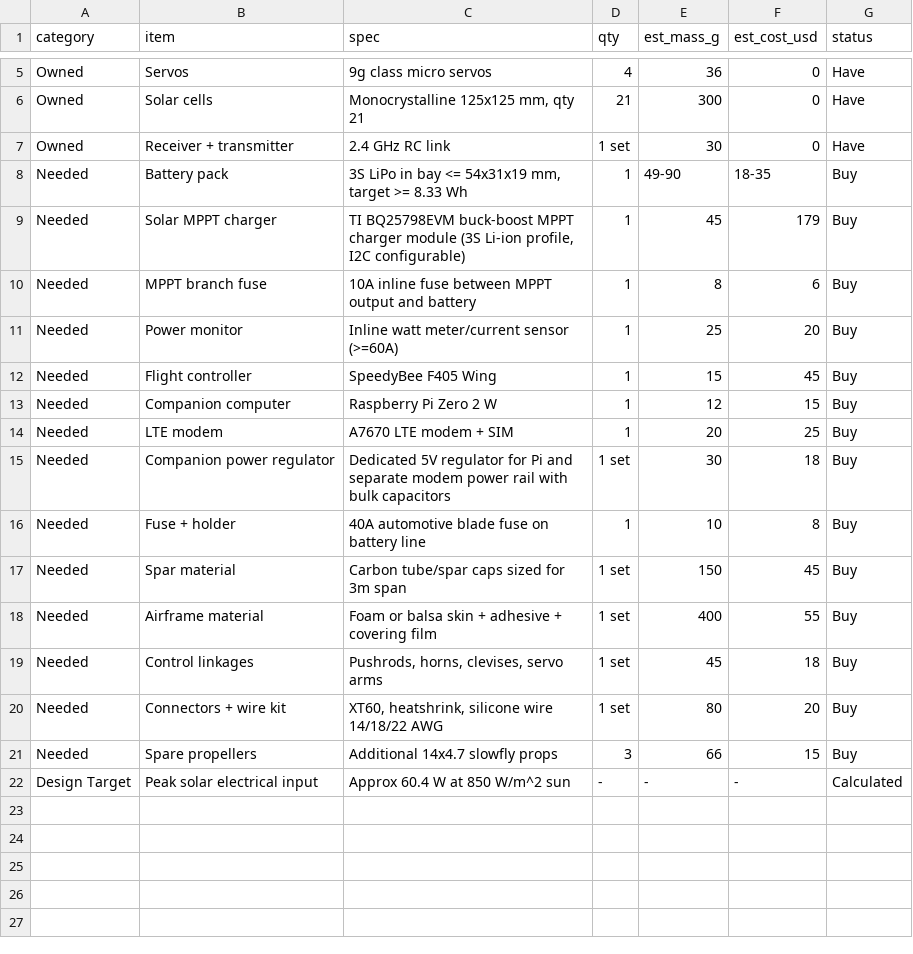
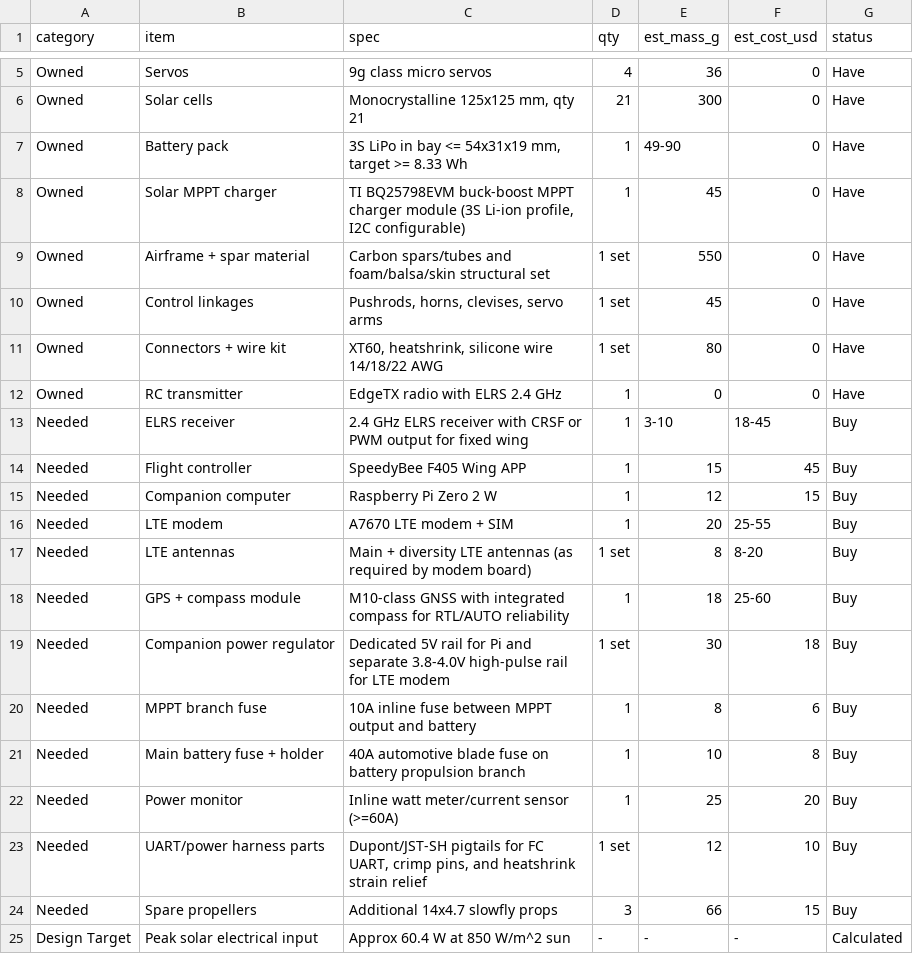
Before and after one commit to janibert1/NewPWS, a CSV file: outputs/parts_list.csv, drawn as a sheet; only a part is shown, gaps mark what is left out.

Commit message:
Add ELRS-focused integration checks and inventory-aware parts list

```diff
--- a/outputs/parts_list.csv
+++ b/outputs/parts_list.csv
@@ -6,16 +6,19 @@ Owned,Servos,9g class micro servos,4,36,0,Have
 Owned,Solar cells,"Monocrystalline 125x125 mm, qty 21",21,300,0,Have
-Owned,Receiver + transmitter,2.4 GHz RC link,1 set,30,0,Have
-Needed,Battery pack,"3S LiPo in bay <= 54x31x19 mm, target >= 8.33 Wh",1,49-90,18-35,Buy
-Needed,Solar MPPT charger,"TI BQ25798EVM buck-boost MPPT charger module (3S Li-ion profile, I2C configurable)",1,45,179,Buy
+Owned,Battery pack,"3S LiPo in bay <= 54x31x19 mm, target >= 8.33 Wh",1,49-90,0,Have
+Owned,Solar MPPT charger,"TI BQ25798EVM buck-boost MPPT charger module (3S Li-ion profile, I2C configurable)",1,45,0,Have
+Owned,Airframe + spar material,Carbon spars/tubes and foam/balsa/skin structural set,1 set,550,0,Have
+Owned,Control linkages,"Pushrods, horns, clevises, servo arms",1 set,45,0,Have
+Owned,Connectors + wire kit,"XT60, heatshrink, silicone wire 14/18/22 AWG",1 set,80,0,Have
+Owned,RC transmitter,EdgeTX radio with ELRS 2.4 GHz,1,0,0,Have
+Needed,ELRS receiver,2.4 GHz ELRS receiver with CRSF or PWM output for fixed wing,1,3-10,18-45,Buy
+Needed,Flight controller,SpeedyBee F405 Wing APP,1,15,45,Buy
+Needed,Companion computer,Raspberry Pi Zero 2 W,1,12,15,Buy
+Needed,LTE modem,A7670 LTE modem + SIM,1,20,25-55,Buy
+Needed,LTE antennas,Main + diversity LTE antennas (as required by modem board),1 set,8,8-20,Buy
+Needed,GPS + compass module,M10-class GNSS with integrated compass for RTL/AUTO reliability,1,18,25-60,Buy
+Needed,Companion power regulator,Dedicated 5V rail for Pi and separate 3.8-4.0V high-pulse rail for LTE modem,1 set,30,18,Buy
 Needed,MPPT branch fuse,10A inline fuse between MPPT output and battery,1,8,6,Buy
+Needed,Main battery fuse + holder,40A automotive blade fuse on battery propulsion branch,1,10,8,Buy
 Needed,Power monitor,Inline watt meter/current sensor (>=60A),1,25,20,Buy
-Needed,Flight controller,SpeedyBee F405 Wing,1,15,45,Buy
-Needed,Companion computer,Raspberry Pi Zero 2 W,1,12,15,Buy
-Needed,LTE modem,A7670 LTE modem + SIM,1,20,25,Buy
-Needed,Companion power regulator,Dedicated 5V regulator for Pi and separate modem power rail with bulk capacitors,1 set,30,18,Buy
-Needed,Fuse + holder,40A automotive blade fuse on battery line,1,10,8,Buy
-Needed,Spar material,Carbon tube/spar caps sized for 3m span,1 set,150,45,Buy
-Needed,Airframe material,Foam or balsa skin + adhesive + covering film,1 set,400,55,Buy
-Needed,Control linkages,"Pushrods, horns, clevises, servo arms",1 set,45,18,Buy
-Needed,Connectors + wire kit,"XT60, heatshrink, silicone wire 14/18/22 AWG",1 set,80,20,Buy
+Needed,UART/power harness parts,"Dupont/JST-SH pigtails for FC UART, crimp pins, and heatshrink strain relief",1 set,12,10,Buy
 Needed,Spare propellers,Additional 14x4.7 slowfly props,3,66,15,Buy
```
Also changed, not shown: 5 other files.
